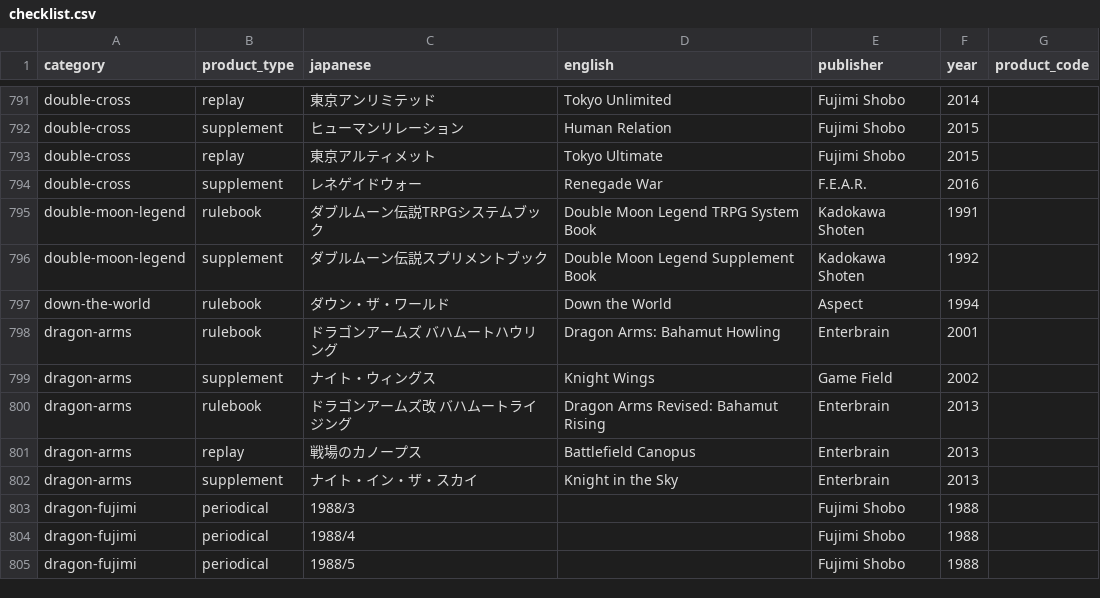
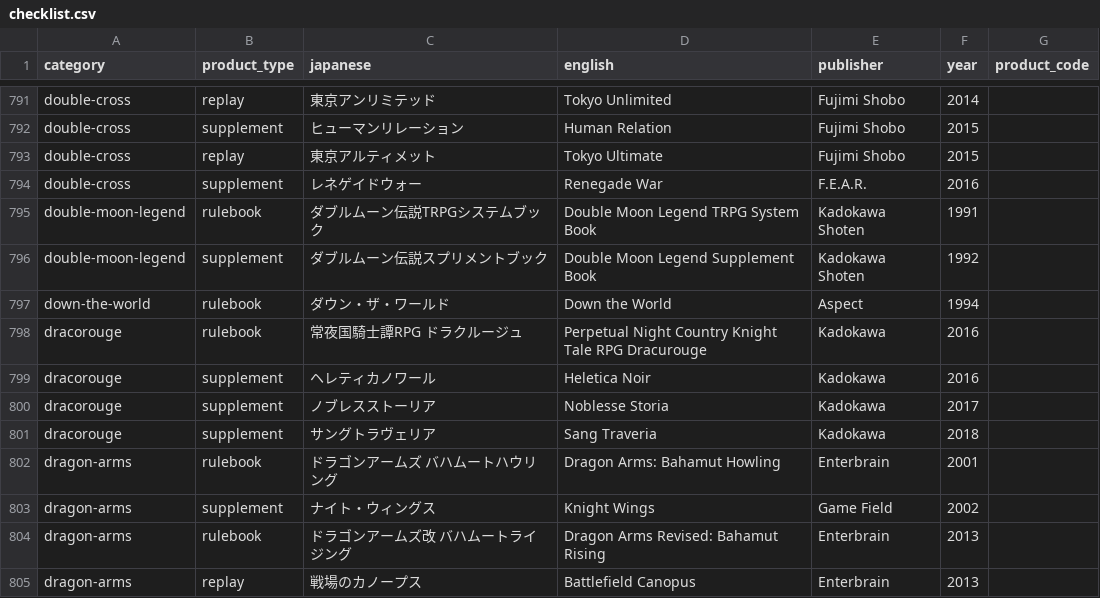
Before and after one commit to weatherspud/japanese-collectors-list, a CSV file: checklist.csv, drawn as a sheet; only a part is shown, gaps mark what is left out; the shorter side is filled out with more unchanged rows.

Commit message:
dracorouge

```diff
--- a/checklist.csv
+++ b/checklist.csv
@@ -797,2 +797,6 @@ double-moon-legend,supplement,ダブルムーン伝説スプリメントブッ
 down-the-world,rulebook,ダウン・ザ・ワールド,Down the World,Aspect,1994,
+dracorouge,rulebook,常夜国騎士譚RPG ドラクルージュ,Perpetual Night Country Knight Tale RPG Dracurouge,Kadokawa,2016,
+dracorouge,supplement,ヘレティカノワール,Heletica Noir,Kadokawa,2016,
+dracorouge,supplement,ノブレスストーリア,Noblesse Storia,Kadokawa,2017,
+dracorouge,supplement,サングトラヴェリア,Sang Traveria,Kadokawa,2018,
 dragon-arms,rulebook,ドラゴンアームズ バハムートハウリング,Dragon Arms: Bahamut Howling,Enterbrain,2001,
```
Also changed, not shown: 7 other files.
